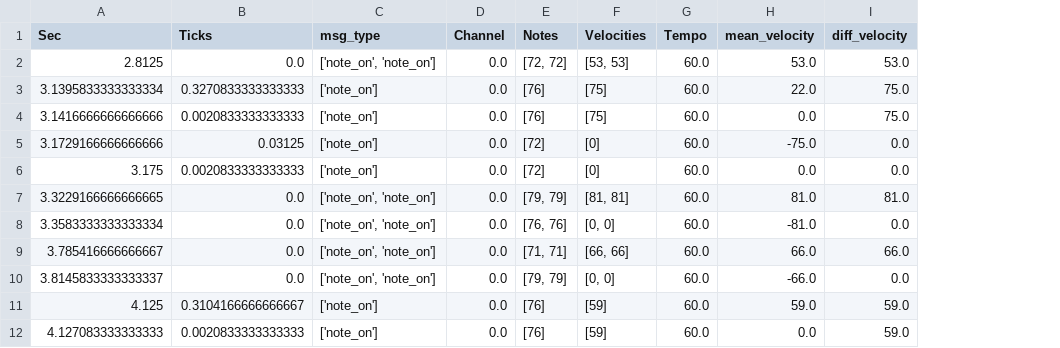
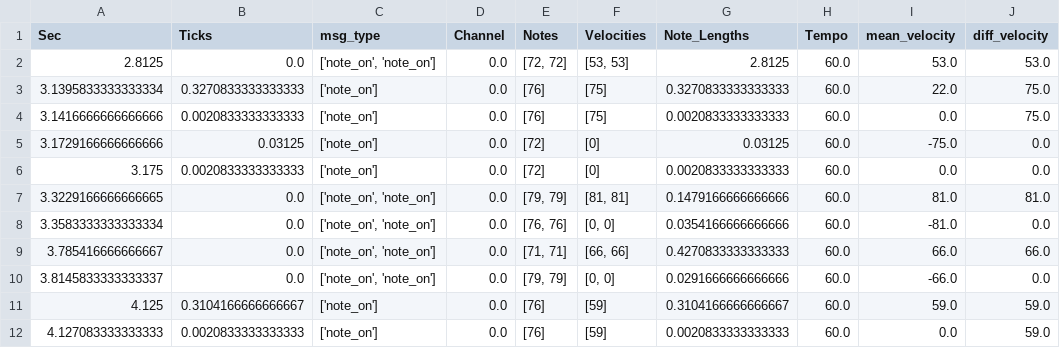
Before and after one commit to dalabdgw/Research_and_Experimental_Results, a CSV file: Piano Performance Evaluation/Yeongmin Ko/Latest Algorithm/input2_1.csv, drawn as a sheet; only a part is shown; the diff names each change by its address in the sheet, - before the commit and + after, or states it on an @@ line.

```diff
--- a/Piano Performance Evaluation/Yeongmin Ko/Latest Algorithm/input2_1.csv
+++ b/Piano Performance Evaluation/Yeongmin Ko/Latest Algorithm/input2_1.csv
+column G (Note_Lengths), rows 2-12: 2.8125 | 0.3270833333333333 | 0.0020833333333333 | 0.03125 | 0.0020833333333333 | 0.1479166666666666 | 0.0354166666666666 | 0.4270833333333333 | 0.0291666666666666 | 0.3104166666666667 | 0.0020833333333333
```
Also changed, not shown: Piano Performance Evaluation/Yeongmin Ko/Latest Algorithm/hello4.csv, Piano Performance Evaluation/Yeongmin Ko/Latest Algorithm/input2_2.csv, 8 other files.
